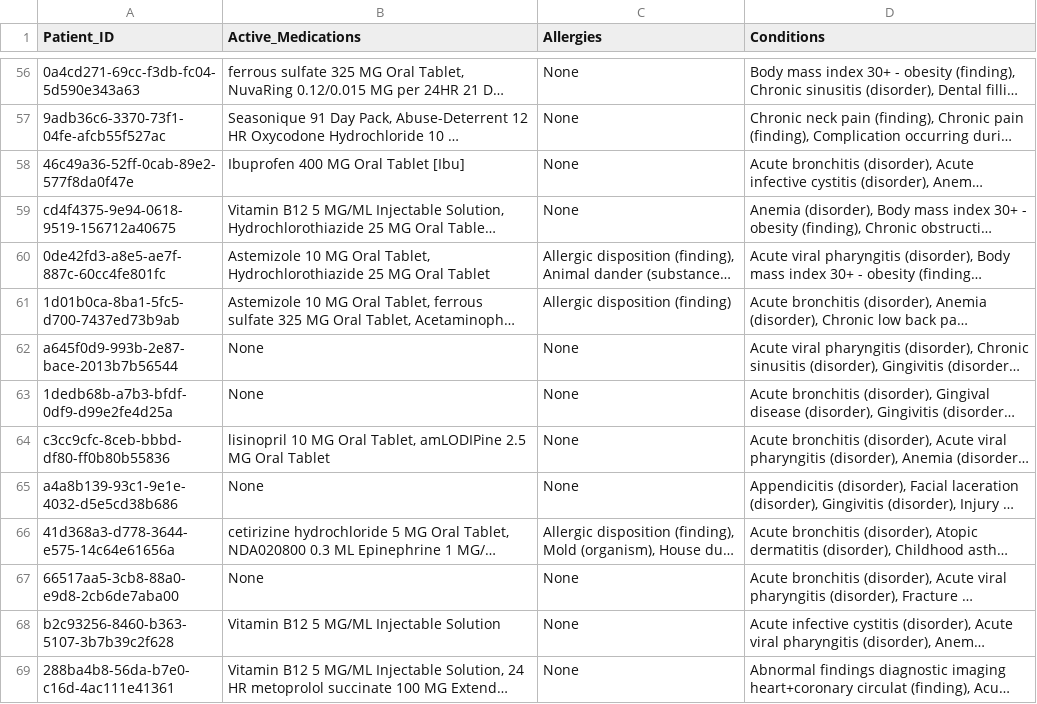
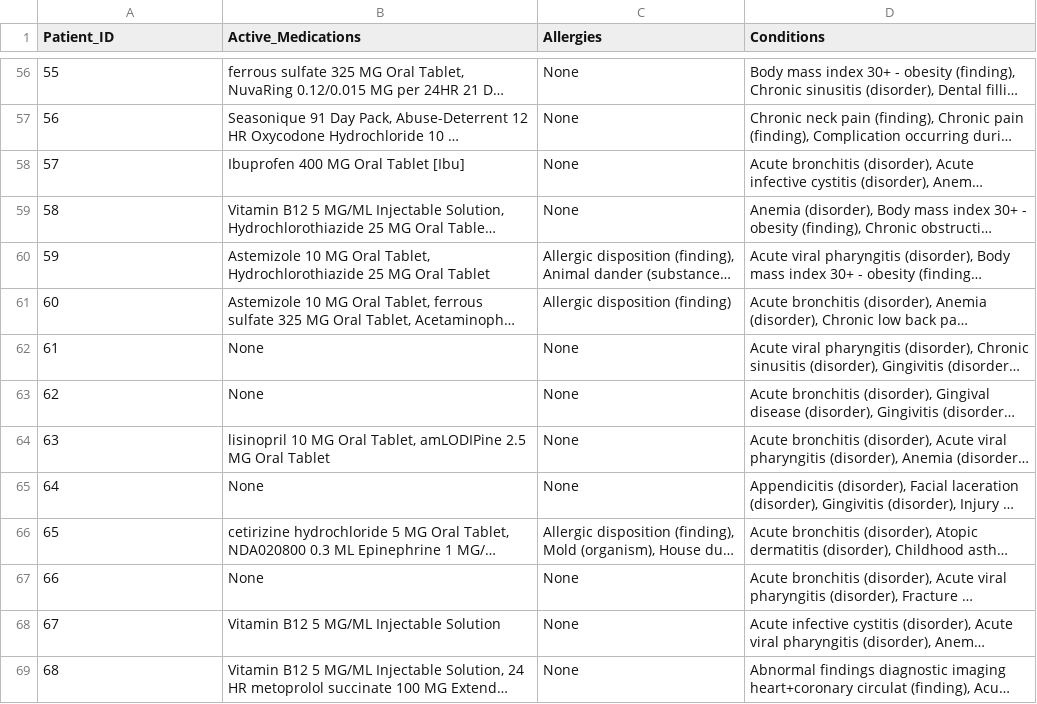
Before and after one commit to SpicyNachos03/hackgt-12, a CSV file: backend/patientData.csv, drawn as a sheet; only a part is shown, gaps mark what is left out; long unchanged cells end in …; the diff covers the shown part only; the diff names each change by its address in the sheet, - before the commit and + after, or states it on an @@ line.

```diff
--- a/backend/patientData.csv
+++ b/backend/patientData.csv
-A56 (Patient_ID): 0a4cd271-69cc-f3db-fc04-5d590e343a63
+A56 (Patient_ID): 55
-A57 (Patient_ID): 9adb36c6-3370-73f1-04fe-afcb55f527ac
+A57 (Patient_ID): 56
-A58 (Patient_ID): 46c49a36-52ff-0cab-89e2-577f8da0f47e
+A58 (Patient_ID): 57
-A59 (Patient_ID): cd4f4375-9e94-0618-9519-156712a40675
+A59 (Patient_ID): 58
-A60 (Patient_ID): 0de42fd3-a8e5-ae7f-887c-60cc4fe801fc
+A60 (Patient_ID): 59
-A61 (Patient_ID): 1d01b0ca-8ba1-5fc5-d700-7437ed73b9ab
+A61 (Patient_ID): 60
-A62 (Patient_ID): a645f0d9-993b-2e87-bace-2013b7b56544
+A62 (Patient_ID): 61
-A63 (Patient_ID): 1dedb68b-a7b3-bfdf-0df9-d99e2fe4d25a
+A63 (Patient_ID): 62
-A64 (Patient_ID): c3cc9cfc-8ceb-bbbd-df80-ff0b80b55836
+A64 (Patient_ID): 63
-A65 (Patient_ID): a4a8b139-93c1-9e1e-4032-d5e5cd38b686
+A65 (Patient_ID): 64
-A66 (Patient_ID): 41d368a3-d778-3644-e575-14c64e61656a
+A66 (Patient_ID): 65
-A67 (Patient_ID): 66517aa5-3cb8-88a0-e9d8-2cb6de7aba00
+A67 (Patient_ID): 66
-A68 (Patient_ID): b2c93256-8460-b363-5107-3b7b39c2f628
+A68 (Patient_ID): 67
-A69 (Patient_ID): 288ba4b8-56da-b7e0-c16d-4ac111e41361
+A69 (Patient_ID): 68
```
Also changed, not shown: 86 edited cells elsewhere in this file, 1 other file.
